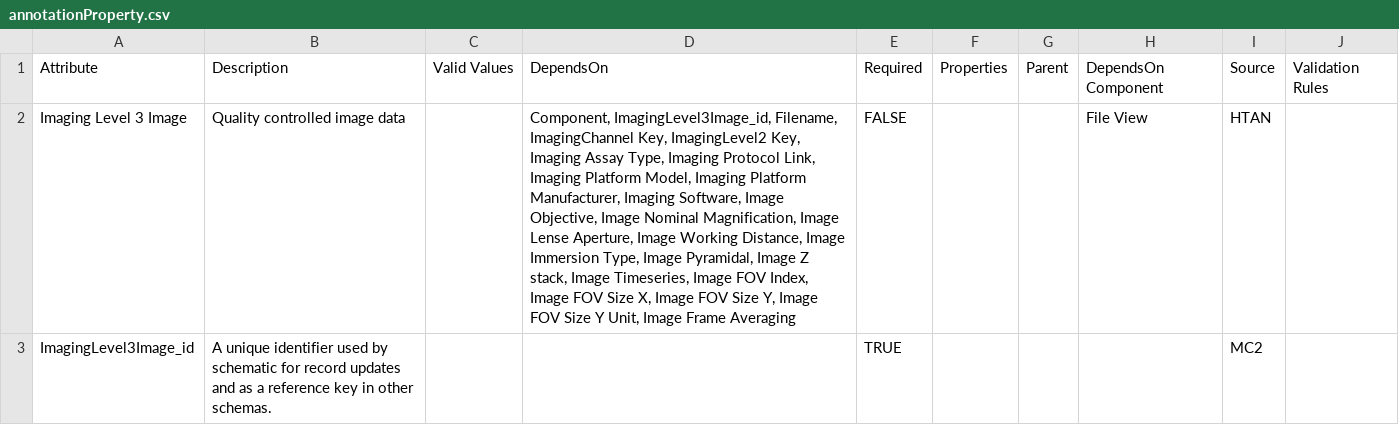
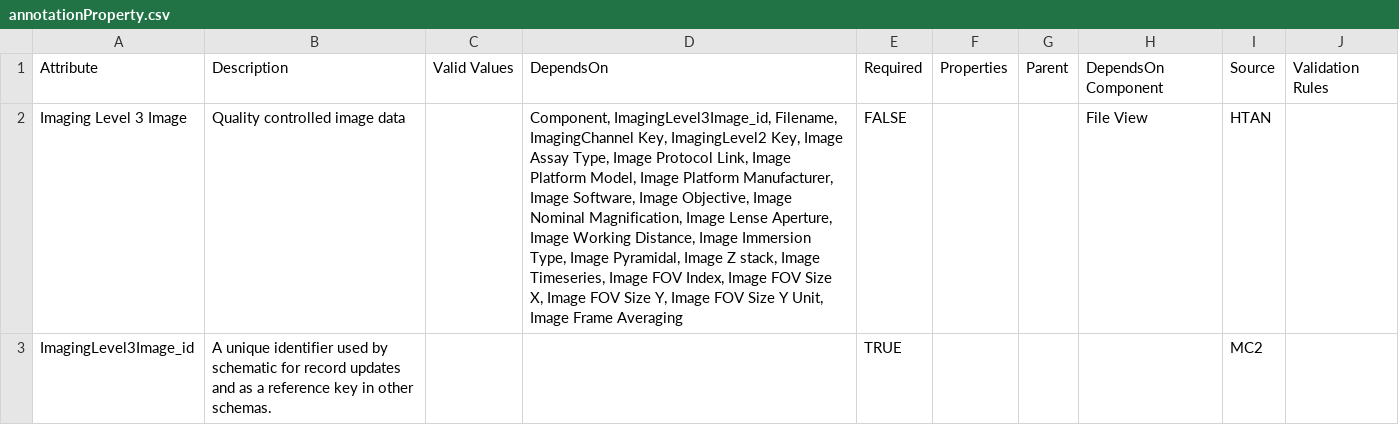
Before and after one commit to mc2-center/data-models, a CSV file: modules/imagingLevel3Image/annotationProperty.csv, drawn as a sheet.

Commit message:
Add Imaging Level 3 attributes and schema

```diff
--- a/modules/imagingLevel3Image/annotationProperty.csv
+++ b/modules/imagingLevel3Image/annotationProperty.csv
@@ -1,3 +1,3 @@
 Attribute,Description,Valid Values,DependsOn,Required,Properties,Parent,DependsOn Component,Source,Validation Rules
-Imaging Level 3 Image,Quality controlled image data,,"Component, ImagingLevel3Image_id, Filename, ImagingChannel Key, ImagingLevel2 Key, Imaging Assay Type, Imaging Protocol Link, Imaging Platform Model, Imaging Platform Manufacturer, Imaging Software, Image Objective, Image Nominal Magnification, Image Lense Aperture, Image Working Distance, Image Immersion Type, Image Pyramidal, Image Z stack, Image Timeseries, Image FOV Index, Image FOV Size X, Image FOV Size Y, Image FOV Size Y Unit, Image Frame Averaging",FALSE,,,File View,HTAN,
+Imaging Level 3 Image,Quality controlled image data,,"Component, ImagingLevel3Image_id, Filename, ImagingChannel Key, ImagingLevel2 Key, Image Assay Type, Image Protocol Link, Image Platform Model, Image Platform Manufacturer, Image Software, Image Objective, Image Nominal Magnification, Image Lense Aperture, Image Working Distance, Image Immersion Type, Image Pyramidal, Image Z stack, Image Timeseries, Image FOV Index, Image FOV Size X, Image FOV Size Y, Image FOV Size Y Unit, Image Frame Averaging",FALSE,,,File View,HTAN,
 ImagingLevel3Image_id,A unique identifier used by schematic for record updates and as a reference key in other schemas.,,,TRUE,,,,MC2,
```
